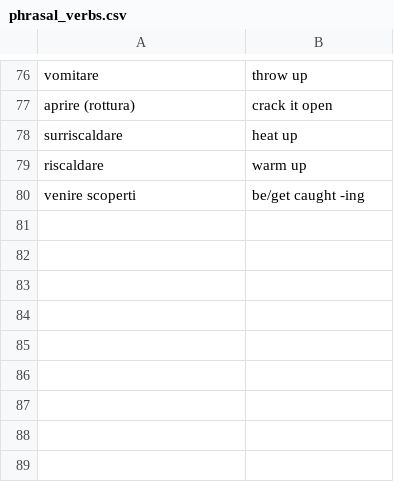
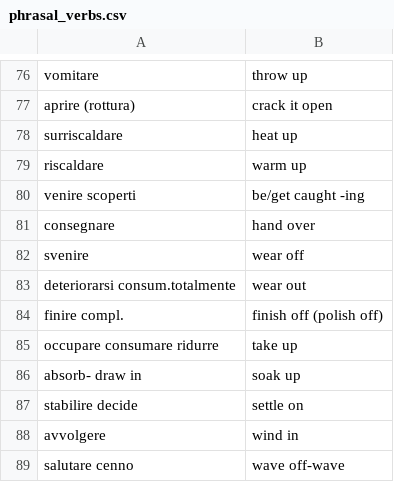
Before and after one commit to Chiquadro841/english_app, a CSV file: phrasal_verbs.csv, drawn as a sheet; only a part is shown, gaps mark what is left out; the diff names each change by its address in the sheet, - before the commit and + after, or states it on an @@ line.

Commit message:
Update phrasal_verbs.csv

```diff
--- a/phrasal_verbs.csv
+++ b/phrasal_verbs.csv
+row 81: consegnare | hand over
+row 82: svenire | wear off
+row 83: deteriorarsi consum.totalmente | wear out
+row 84: finire compl. | finish off (polish off)
+row 85: occupare consumare ridurre | take up
+row 86: absorb- draw in | soak up
+row 87: stabilire decide | settle on
+row 88: avvolgere | wind in
+row 89: salutare cenno | wave off-wave
```
